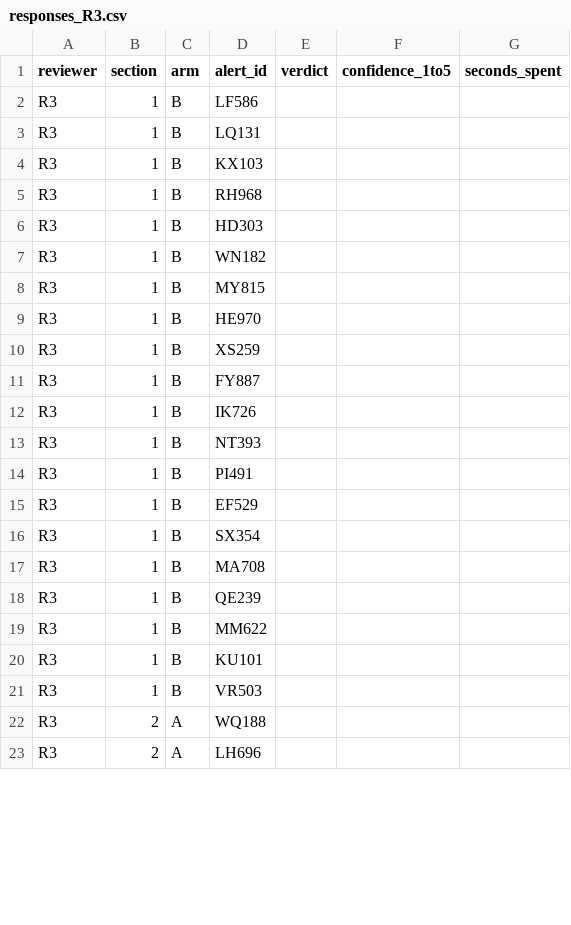
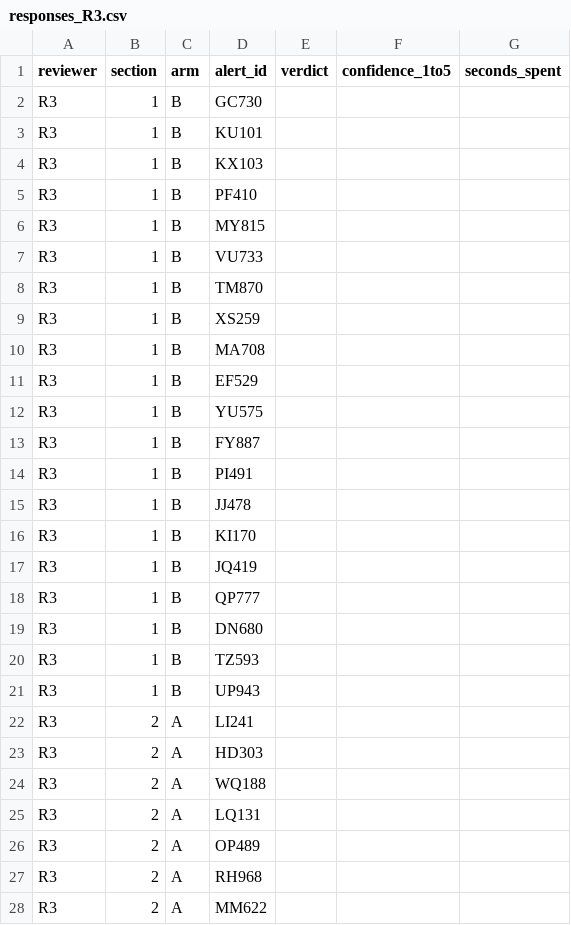
Before and after one commit to bhavanshgoyal/cloudtrail-insider, a CSV file: docs/triage_study/responses_R3.csv, drawn as a sheet; only a part is shown; the shorter side is filled out with more unchanged rows; the diff covers the shown part only.

```diff
--- a/docs/triage_study/responses_R3.csv
+++ b/docs/triage_study/responses_R3.csv
@@ -1,22 +1,28 @@
 reviewer,section,arm,alert_id,verdict,confidence_1to5,seconds_spent
-R3,1,B,LF586,,,
-R3,1,B,LQ131,,,
+R3,1,B,GC730,,,
+R3,1,B,KU101,,,
 R3,1,B,KX103,,,
-R3,1,B,RH968,,,
-R3,1,B,HD303,,,
-R3,1,B,WN182,,,
+R3,1,B,PF410,,,
 R3,1,B,MY815,,,
-R3,1,B,HE970,,,
+R3,1,B,VU733,,,
+R3,1,B,TM870,,,
 R3,1,B,XS259,,,
+R3,1,B,MA708,,,
+R3,1,B,EF529,,,
+R3,1,B,YU575,,,
 R3,1,B,FY887,,,
-R3,1,B,IK726,,,
-R3,1,B,NT393,,,
 R3,1,B,PI491,,,
-R3,1,B,EF529,,,
-R3,1,B,SX354,,,
-R3,1,B,MA708,,,
-R3,1,B,QE239,,,
-R3,1,B,MM622,,,
-R3,1,B,KU101,,,
-R3,1,B,VR503,,,
+R3,1,B,JJ478,,,
+R3,1,B,KI170,,,
+R3,1,B,JQ419,,,
+R3,1,B,QP777,,,
+R3,1,B,DN680,,,
+R3,1,B,TZ593,,,
+R3,1,B,UP943,,,
+R3,2,A,LI241,,,
+R3,2,A,HD303,,,
 R3,2,A,WQ188,,,
+R3,2,A,LQ131,,,
+R3,2,A,OP489,,,
+R3,2,A,RH968,,,
+R3,2,A,MM622,,,
```
Also changed, not shown: 2 added rows, 7 removed rows, 2 moved rows and 6 edited cells elsewhere in this file, docs/triage_study/_facilitator_only/answer_key.csv, docs/triage_study/responses_R1.csv, 10 other files.
